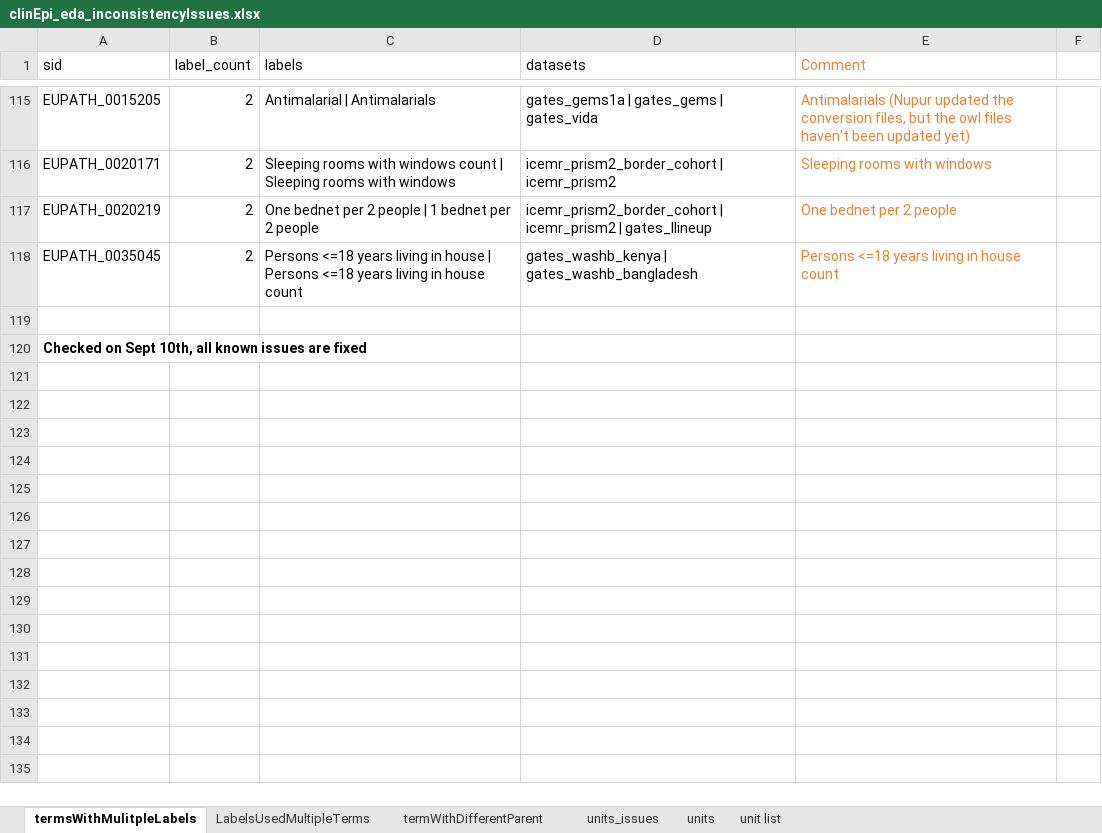
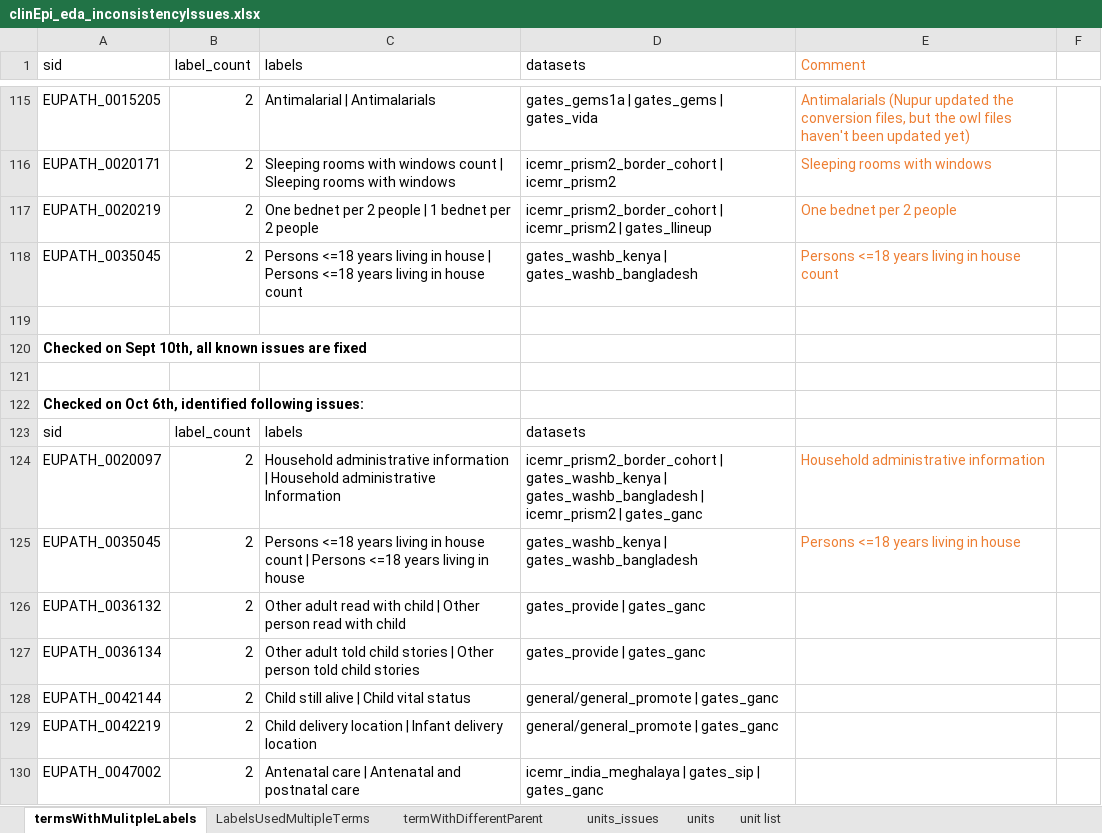
Before and after one commit to VEuPathDB/ApiCommonData, an Excel workbook: Load/ontology/harmonization/clinEpi_eda_inconsistencyIssues.xlsx, sheet termsWithMulitpleLabels, drawn as a sheet; only a part is shown, gaps mark what is left out; values as stored, in another font and other column widths than the file's, no borders; the diff names each change by its address in the sheet, - before the commit and + after, or states it on an @@ line.

Commit message:
newly identified inconsistent issues in clinEpi

```diff
--- a/Load/ontology/harmonization/clinEpi_eda_inconsistencyIssues.xlsx (sheet termsWithMulitpleLabels)
+++ b/Load/ontology/harmonization/clinEpi_eda_inconsistencyIssues.xlsx (sheet termsWithMulitpleLabels)
+row 121: (empty)
+row 122: Checked on Oct 6th, identified following issues:
+row 123: sid | label_count | labels | datasets
+row 124: EUPATH_0020097 | 2 | Household administrative information | Household administrative Information | icemr_prism2_border_cohort | gates_washb_kenya | gates_washb_bangladesh | icemr_prism2 | gates_ganc | Household administrative information
+row 125: EUPATH_0035045 | 2 | Persons <=18 years living in house count | Persons <=18 years living in house | gates_washb_kenya | gates_washb_bangladesh | Persons <=18 years living in house
+row 126: EUPATH_0036132 | 2 | Other adult read with child | Other person read with child | gates_provide | gates_ganc
+row 127: EUPATH_0036134 | 2 | Other adult told child stories | Other person told child stories | gates_provide | gates_ganc
+row 128: EUPATH_0042144 | 2 | Child still alive | Child vital status | general/general_promote | gates_ganc
+row 129: EUPATH_0042219 | 2 | Child delivery location | Infant delivery location | general/general_promote | gates_ganc
+row 130: EUPATH_0047002 | 2 | Antenatal care | Antenatal and postnatal care | icemr_india_meghalaya | gates_sip | gates_ganc
```
Also changed, not shown: sheet units_issues, sheet termWithDifferentParent, sheet LabelsUsedMultipleTerms.
